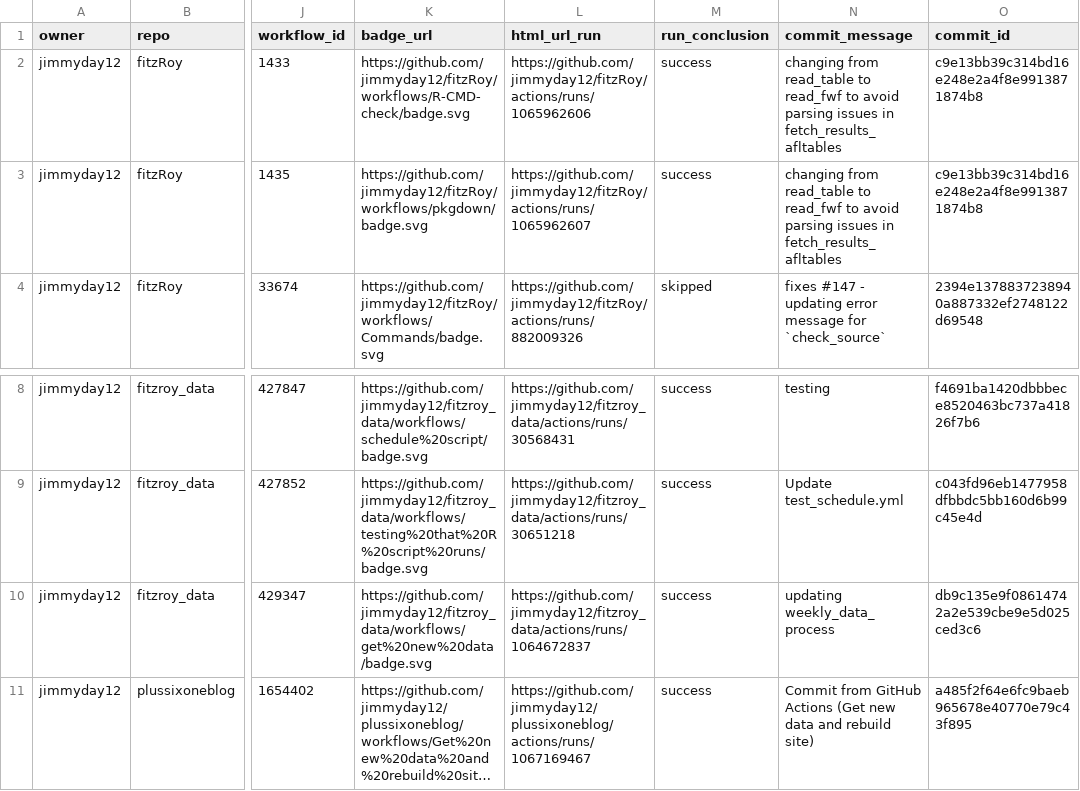
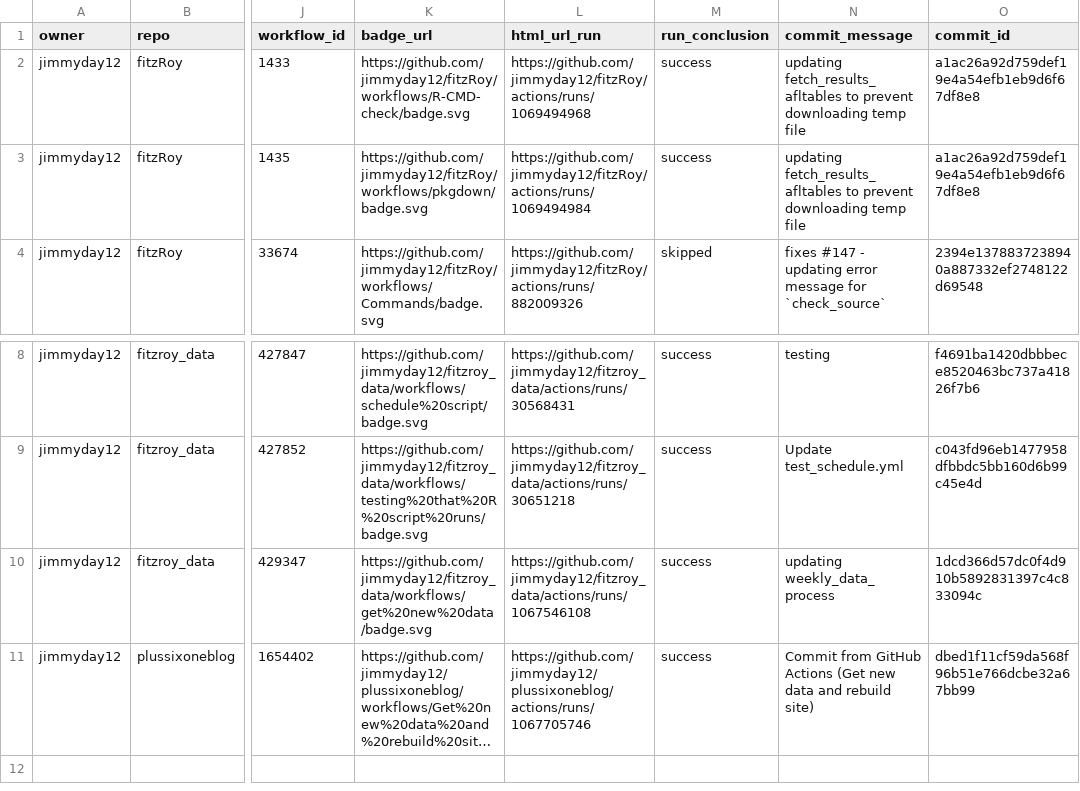
Before and after one commit to jimmyday12/status, a CSV file: repos.csv, drawn as a sheet; only a part is shown, gaps mark what is left out; long unchanged cells end in …; the diff names each change by its address in the sheet, - before the commit and + after, or states it on an @@ line.

```diff
--- a/repos.csv
+++ b/repos.csv
-L2 (html_url_run): https://github.com/jimmyday12/fitzRoy/actions/runs/1065962606
+L2 (html_url_run): https://github.com/jimmyday12/fitzRoy/actions/runs/1069494968
-N2:N3 (commit_message): changing from read_table to read_fwf to avoid parsing issues in fetch_results_afltables
+N2:N3 (commit_message): updating fetch_results_afltables to prevent downloading temp file
-O2:O3 (commit_id): c9e13bb39c314bd16e248e2a4f8e9913871874b8
+O2:O3 (commit_id): a1ac26a92d759def19e4a54efb1eb9d6f67df8e8
-L3 (html_url_run): https://github.com/jimmyday12/fitzRoy/actions/runs/1065962607
+L3 (html_url_run): https://github.com/jimmyday12/fitzRoy/actions/runs/1069494984
-L10 (html_url_run): https://github.com/jimmyday12/fitzroy_data/actions/runs/1064672837
+L10 (html_url_run): https://github.com/jimmyday12/fitzroy_data/actions/runs/1067546108
-O10 (commit_id): db9c135e9f08614742a2e539cbe9e5d025ced3c6
+O10 (commit_id): 1dcd366d57dc0f4d910b5892831397c4c833094c
-L11 (html_url_run): https://github.com/jimmyday12/plussixoneblog/actions/runs/1067169467
+L11 (html_url_run): https://github.com/jimmyday12/plussixoneblog/actions/runs/1067705746
-O11 (commit_id): a485f2f64e6fc9baeb965678e40770e79c43f895
+O11 (commit_id): dbed1f11cf59da568f96b51e766dcbe32a67bb99
```
Also changed, not shown: 1 other file.
